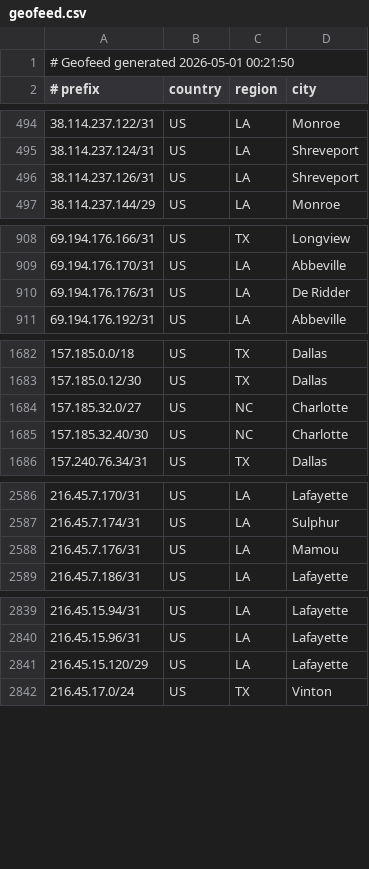
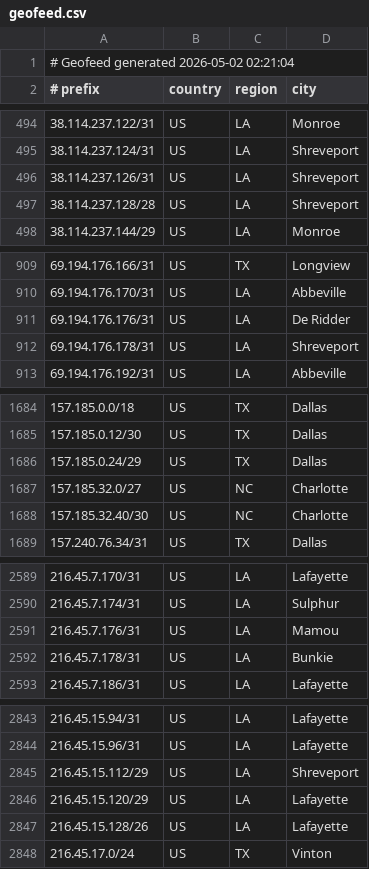
Before and after one commit to conterranae/geofeed, a CSV file: geofeed.csv, drawn as a sheet; only a part is shown, gaps mark what is left out; the diff covers the shown part only.

Commit message:
Update geofeed - 2026-05-02 02:22:35

```diff
--- a/geofeed.csv
+++ b/geofeed.csv
@@ -1,2 +1,2 @@
-# Geofeed generated 2026-05-01 00:21:50
+# Geofeed generated 2026-05-02 02:21:04
 # prefix,country,region,city
@@ -496,2 +496,3 @@
 38.114.237.126/31,US,LA,Shreveport
+38.114.237.128/28,US,LA,Shreveport
 38.114.237.144/29,US,LA,Monroe
@@ -910,2 +911,3 @@
 69.194.176.176/31,US,LA,De Ridder
+69.194.176.178/31,US,LA,Shreveport
 69.194.176.192/31,US,LA,Abbeville
@@ -1683,2 +1685,3 @@
 157.185.0.12/30,US,TX,Dallas
+157.185.0.24/29,US,TX,Dallas
 157.185.32.0/27,US,NC,Charlotte
@@ -2588,2 +2591,3 @@
 216.45.7.176/31,US,LA,Mamou
+216.45.7.178/31,US,LA,Bunkie
 216.45.7.186/31,US,LA,Lafayette
@@ -2840,3 +2844,5 @@
 216.45.15.96/31,US,LA,Lafayette
+216.45.15.112/29,US,LA,Shreveport
 216.45.15.120/29,US,LA,Lafayette
+216.45.15.128/26,US,LA,Lafayette
 216.45.17.0/24,US,TX,Vinton
```
Also changed, not shown: 2 added rows, 2 removed rows and 2 edited cells elsewhere in this file.
